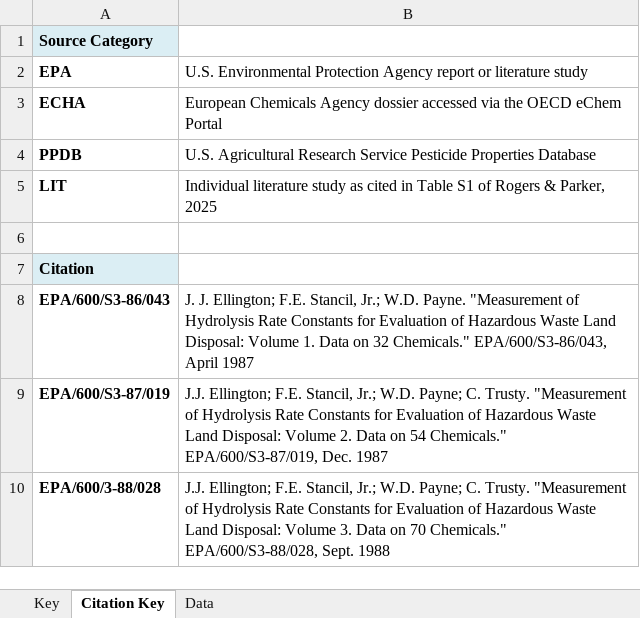
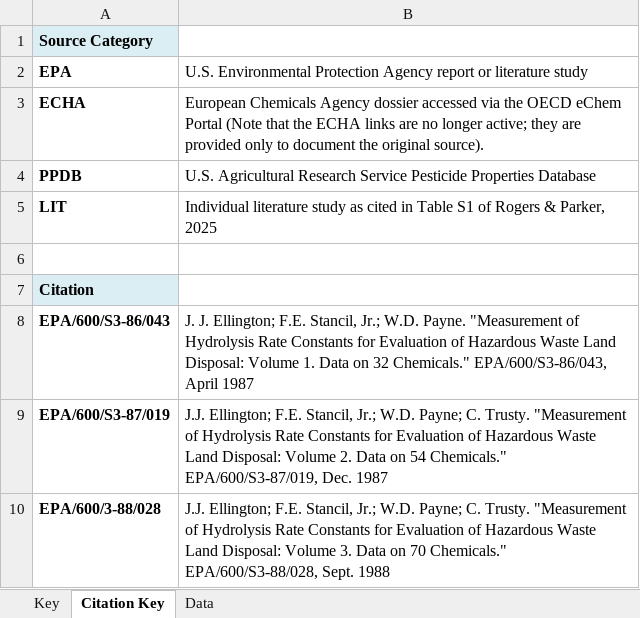
Before and after one commit to amelielemay/WaterDRoP, an Excel workbook: dataset.xlsx, sheet Citation Key, drawn as a sheet; only a part is shown; values as stored, in another font and other column widths than the file's, no borders; the diff names each change by its address in the sheet, - before the commit and + after, or states it on an @@ line.

Commit message:
Add files via upload

```diff
--- a/dataset.xlsx (sheet Citation Key)
+++ b/dataset.xlsx (sheet Citation Key)
-B3: …eChem Portal
+B3: …eChem Portal (Note that the ECHA links are no longer active; they are provided only to document the original source).
```
Also changed, not shown: sheet Data.
